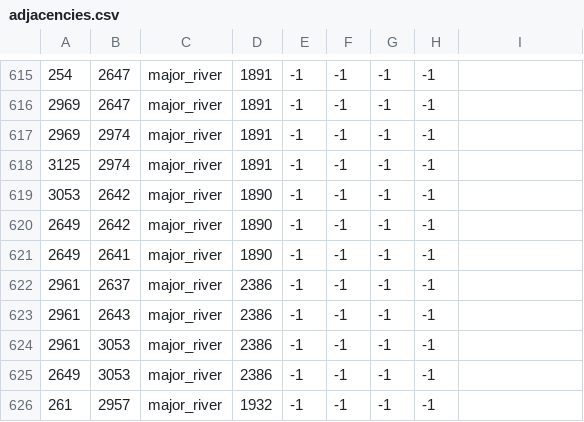
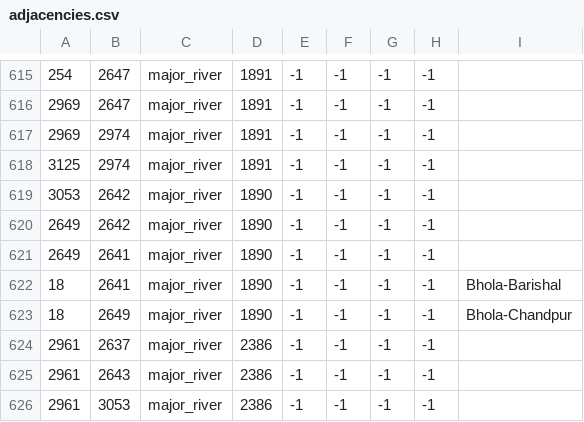
Before and after one commit to klorpa/After-The-End-Eurasia, a CSV file: ATE_Eurasia/map/adjacencies.csv, drawn as a sheet; only a part is shown, gaps mark what is left out; the shorter side is filled out with more unchanged rows; the diff names each change by its address in the sheet, - before the commit and + after, or states it on an @@ line.

```diff
--- a/ATE_Eurasia/map/adjacencies.csv
+++ b/ATE_Eurasia/map/adjacencies.csv
+row 622: 18 | 2641 | major_river | 1890 | -1 | -1 | -1 | -1 | Bhola-Barishal
+row 623: 18 | 2649 | major_river | 1890 | -1 | -1 | -1 | -1 | Bhola-Chandpur
```
Also changed, not shown: ATE_Eurasia/localisation/000_provinces.csv, ATE_Eurasia/localisation/000_titles.csv, 16 other files.
